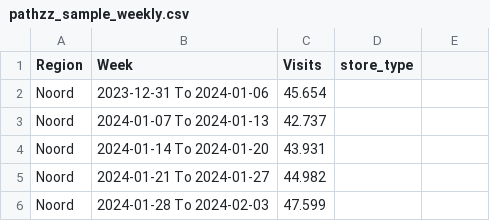
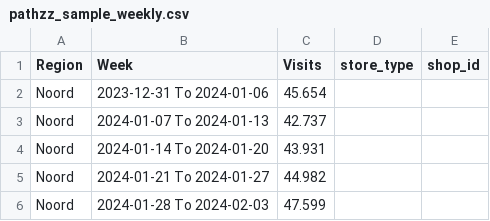
Before and after one commit to pfm-mvp/retail-suite-tool, a CSV file: data/pathzz_sample_weekly.csv, drawn as a sheet; only a part is shown.

Commit message:
Update pathzz_sample_weekly.csv

```diff
--- a/data/pathzz_sample_weekly.csv
+++ b/data/pathzz_sample_weekly.csv
@@ -1,2 +1,2 @@
-Region;Week;Visits;store_type;
+Region;Week;Visits;store_type;shop_id
 Noord;2023-12-31 To 2024-01-06;45.654;;
```
